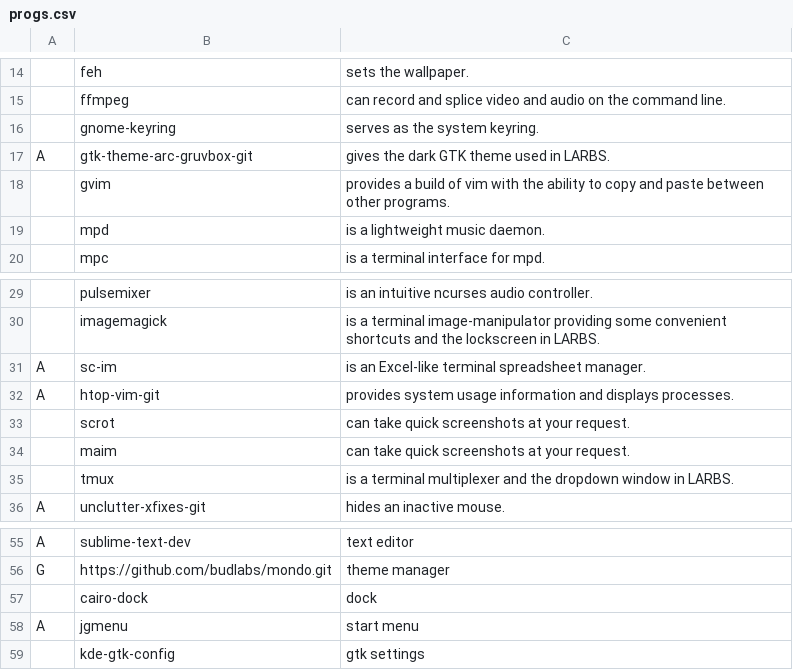
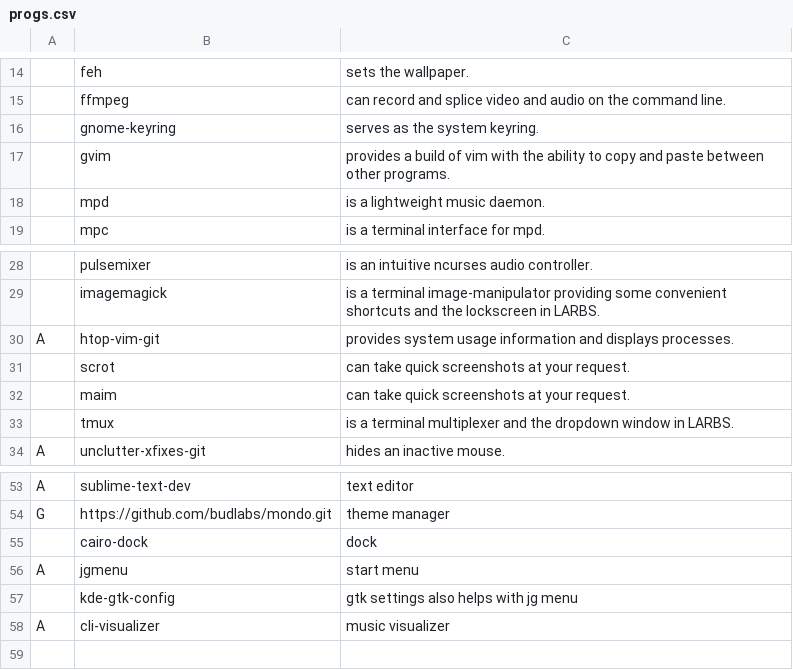
Before and after one commit to bob16795/chip, a CSV file: scr/progs.csv, drawn as a sheet; only a part is shown, gaps mark what is left out; removed rows and columns are numbered as before the commit, all else as after; the diff names each change by its address in the sheet, - before the commit and + after, or states it on an @@ line.

```diff
--- a/scr/progs.csv
+++ b/scr/progs.csv
-row 17: A | gtk-theme-arc-gruvbox-git | gives the dark GTK theme used in LARBS.
-row 31: A | sc-im | is an Excel-like terminal spreadsheet manager.
-C57: gtk settings
+C57: gtk settings also helps with jg menu
+row 58: A | cli-visualizer | music visualizer
```
Also changed, not shown: 3 other files.
